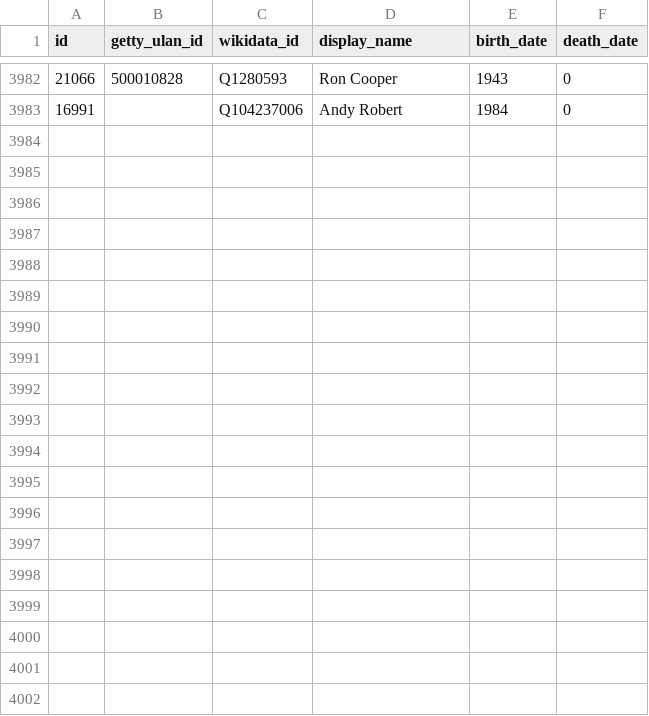
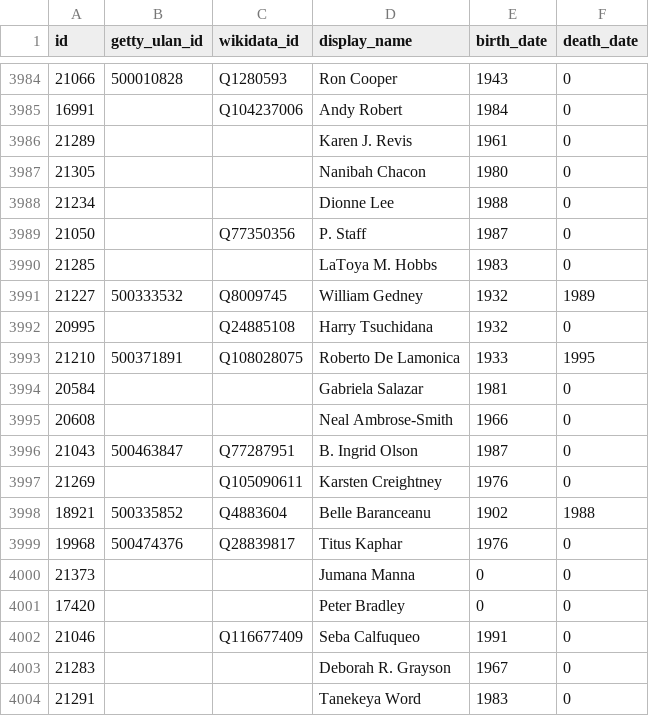
Before and after one commit to whitneymuseum/open-access, a CSV file: artists.csv, drawn as a sheet; only a part is shown, gaps mark what is left out; the diff covers the shown part only; the diff names each change by its address in the sheet, - before the commit and + after, or states it on an @@ line.

```diff
--- a/artists.csv
+++ b/artists.csv
+row 3986: 21289 |  |  | Karen J. Revis | 1961 | 0
+row 3987: 21305 |  |  | Nanibah Chacon | 1980 | 0
+row 3988: 21234 |  |  | Dionne Lee | 1988 | 0
+row 3989: 21050 |  | Q77350356 | P. Staff | 1987 | 0
+row 3990: 21285 |  |  | LaToya M. Hobbs | 1983 | 0
+row 3991: 21227 | 500333532 | Q8009745 | William Gedney | 1932 | 1989
+row 3992: 20995 |  | Q24885108 | Harry Tsuchidana | 1932 | 0
+row 3993: 21210 | 500371891 | Q108028075 | Roberto De Lamonica | 1933 | 1995
+row 3994: 20584 |  |  | Gabriela Salazar | 1981 | 0
+row 3995: 20608 |  |  | Neal Ambrose-Smith | 1966 | 0
+row 3996: 21043 | 500463847 | Q77287951 | B. Ingrid Olson | 1987 | 0
+row 3997: 21269 |  | Q105090611 | Karsten Creightney | 1976 | 0
+row 3998: 18921 | 500335852 | Q4883604 | Belle Baranceanu | 1902 | 1988
+row 3999: 19968 | 500474376 | Q28839817 | Titus Kaphar | 1976 | 0
+row 4000: 21373 |  |  | Jumana Manna | 0 | 0
+row 4001: 17420 |  |  | Peter Bradley | 0 | 0
+row 4002: 21046 |  | Q116677409 | Seba Calfuqueo | 1991 | 0
+row 4003: 21283 |  |  | Deborah R. Grayson | 1967 | 0
+row 4004: 21291 |  |  | Tanekeya Word | 1983 | 0
```
Also changed, not shown: 11 added rows and 1 edited cell elsewhere in this file, 1 other file.
